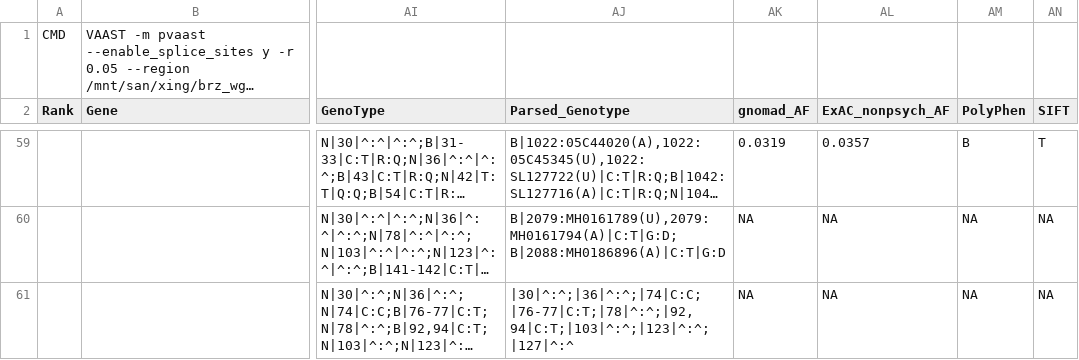
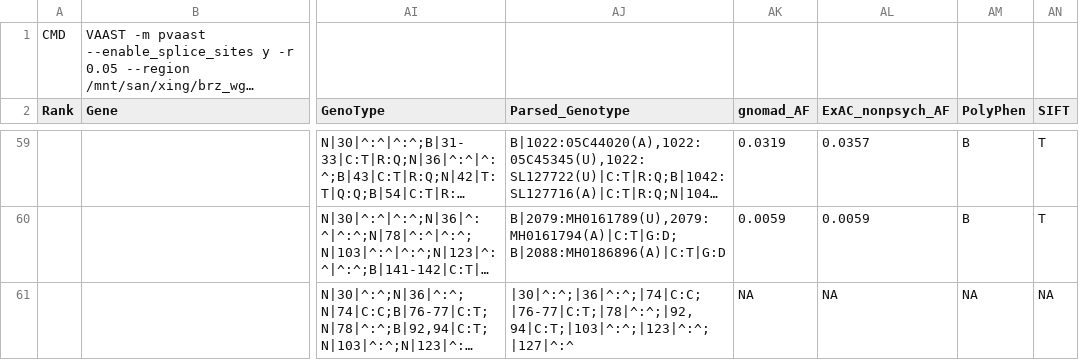
Before and after one commit to zhouanbo/pvaastAnno, a CSV file: ADHD_REC_5_parse.csv, drawn as a sheet; only a part is shown, gaps mark what is left out; long unchanged cells end in …; the diff covers the shown part only; the diff names each change by its address in the sheet, - before the commit and + after, or states it on an @@ line.

```diff
--- a/ADHD_REC_5_parse.csv
+++ b/ADHD_REC_5_parse.csv
-AK60 (gnomad_AF): NA
+AK60 (gnomad_AF): 0.0059
-AL60 (ExAC_nonpsych_AF): NA
+AL60 (ExAC_nonpsych_AF): 0.0059
-AM60 (PolyPhen): NA
+AM60 (PolyPhen): B
-AN60 (SIFT): NA
+AN60 (SIFT): T
```
Also changed, not shown: 144 edited cells elsewhere in this file, 2 other files.
